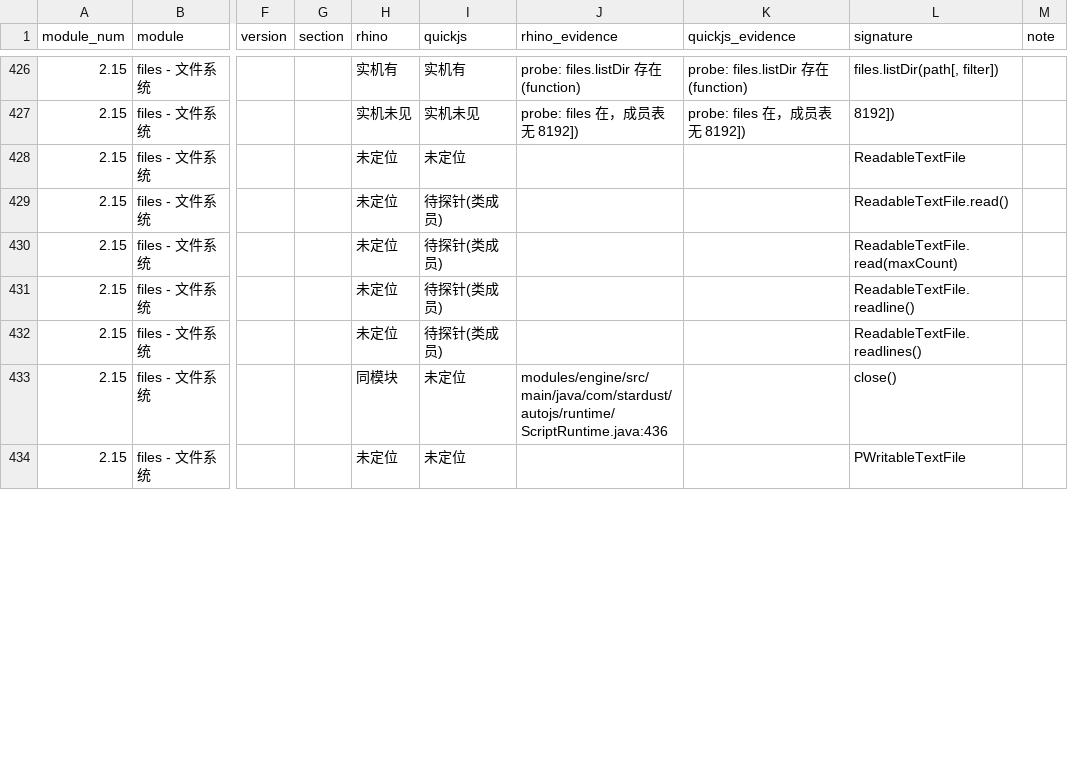
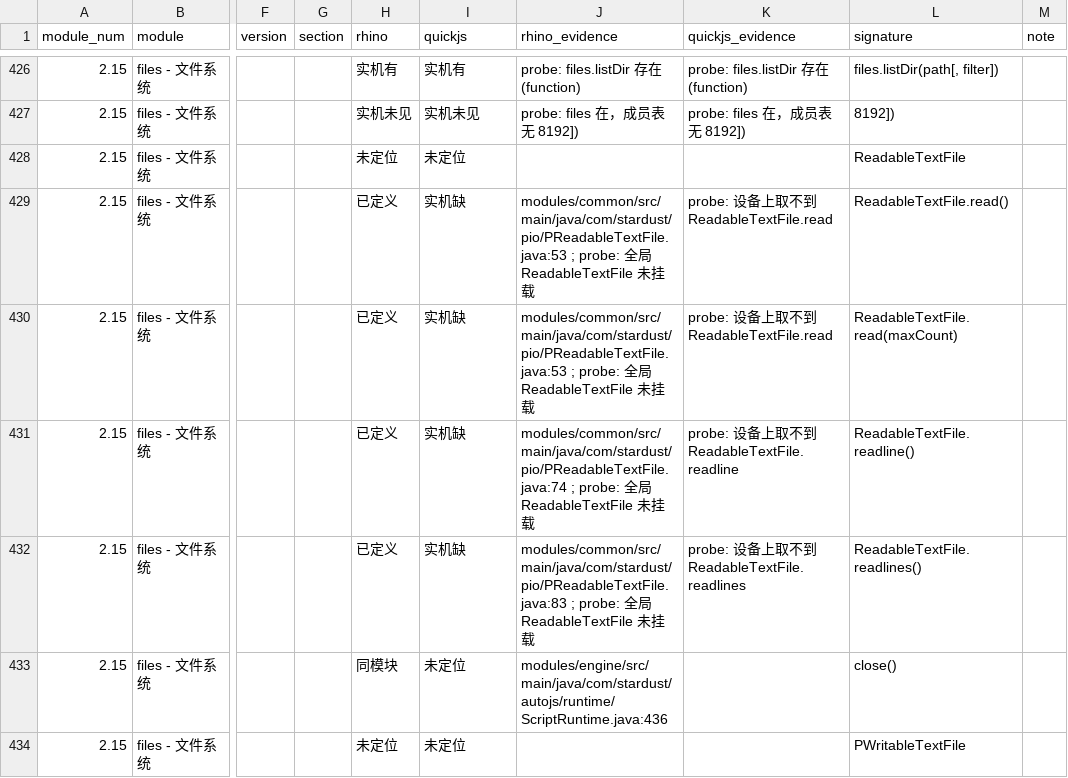
Before and after one commit to Jdkshen/ai.js-pro, a CSV file: docs/architecture/pro-api-compatibility.csv, drawn as a sheet; only a part is shown, gaps mark what is left out; the diff covers the shown part only; the diff names each change by its address in the sheet, - before the commit and + after, or states it on an @@ line.

Commit message:
API 对齐: 扫描器修正 13 条漏扫 + 文档按最新结论刷新
- rebuild.py: 新增 HINTS 项 UiCollection->UiObjectCollection、ReadableTextFile->
  PReadableTextFile、PWritableTextFile->PWritableTextFile; 新增 RENAME_HINTS
  ($base64.encode/decode -> $crypto.base64Encode/Decode、$work_manager.addIntentTask ->
  addBroadcastIntentTask、app.getInstalledApps -> getInstalledPackageList), 命中时状态记
  `已定义(改名)` 并把实现名写进证据
- 两个真 bug: ① renamed 映射只改了 rhino_sources, defpats/menpat 仍在用原成员名
  ② `$work_manager` 这类 `$` 前缀模块取不到 HINTS(整表退化成 generic_sources), 现已
  改为 HINTS.get(mod) or HINTS.get(mod.lstrip('$'))
- 效果: Rhino 未定位 147 -> 132, 实机缺 14 -> 13; §7 待处理从 65 条降到 49 条
  (未定位 41 + 实机缺 8); $base64/$work_manager.addIntentTask 显示"实现名 ..."
- 文档同步: 汇总表、§5.3 缺口分布、§6.1 归位说明、§7 清单

```diff
--- a/docs/architecture/pro-api-compatibility.csv
+++ b/docs/architecture/pro-api-compatibility.csv
-H429:H432 (rhino): 未定位
+H429:H432 (rhino): 已定义
-I429:I432 (quickjs): 待探针(类成员)
+I429:I432 (quickjs): 实机缺
-J429:J430 (rhino_evidence): (empty)
+J429:J430 (rhino_evidence): modules/common/src/main/java/com/stardust/pio/PReadableTextFile.java:53 ; probe: 全局 ReadableTextFile 未挂载
-K429:K430 (quickjs_evidence): (empty)
+K429:K430 (quickjs_evidence): probe: 设备上取不到 ReadableTextFile.read
-J431 (rhino_evidence): (empty)
+J431 (rhino_evidence): modules/common/src/main/java/com/stardust/pio/PReadableTextFile.java:74 ; probe: 全局 ReadableTextFile 未挂载
-K431 (quickjs_evidence): (empty)
+K431 (quickjs_evidence): probe: 设备上取不到 ReadableTextFile.readline
-J432 (rhino_evidence): (empty)
+J432 (rhino_evidence): modules/common/src/main/java/com/stardust/pio/PReadableTextFile.java:83 ; probe: 全局 ReadableTextFile 未挂载
-K432 (quickjs_evidence): (empty)
+K432 (quickjs_evidence): probe: 设备上取不到 ReadableTextFile.readlines
```
Also changed, not shown: 66 edited cells elsewhere in this file, 2 other files.
